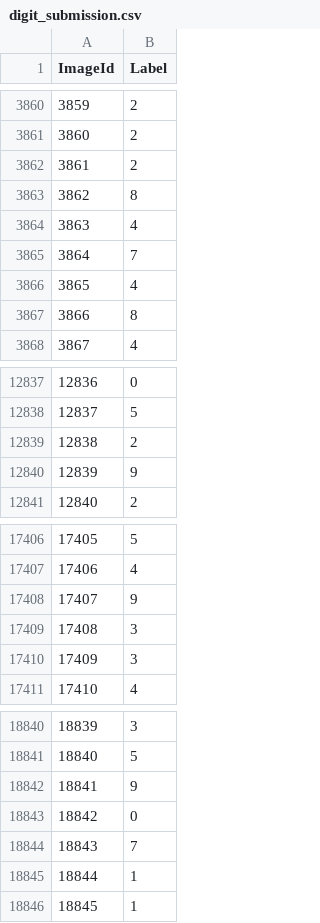
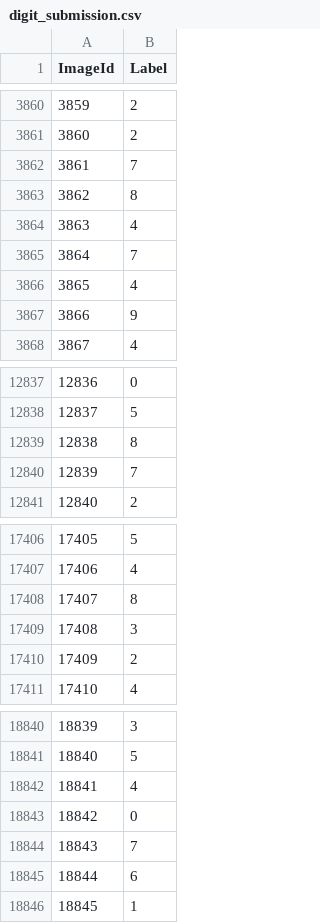
Before and after one commit to leeyeoreum02/my_own_program, a CSV file: AI program/digit_recognizer_submission/digit_submission.csv, drawn as a sheet; only a part is shown, gaps mark what is left out; the diff covers the shown part only.

Commit message:
9/28 typo correction

```diff
--- a/AI program/digit_recognizer_submission/digit_submission.csv
+++ b/AI program/digit_recognizer_submission/digit_submission.csv
@@ -3861,3 +3861,3 @@ ImageId,Label
 3860,2
-3861,2
+3861,7
 3862,8
@@ -3866,3 +3866,3 @@ ImageId,Label
 3865,4
-3866,8
+3866,9
 3867,4
@@ -12838,4 +12838,4 @@ ImageId,Label
 12837,5
-12838,2
-12839,9
+12838,8
+12839,7
 12840,2
@@ -17407,5 +17407,5 @@ ImageId,Label
 17406,4
-17407,9
+17407,8
 17408,3
-17409,3
+17409,2
 17410,4
@@ -18841,6 +18841,6 @@ ImageId,Label
 18840,5
-18841,9
+18841,4
 18842,0
 18843,7
-18844,1
+18844,6
 18845,1
```
Also changed, not shown: 168 edited cells elsewhere in this file, 1 other file.
